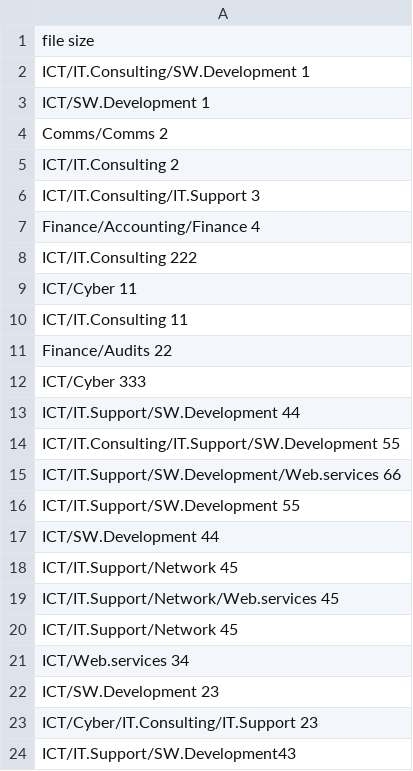
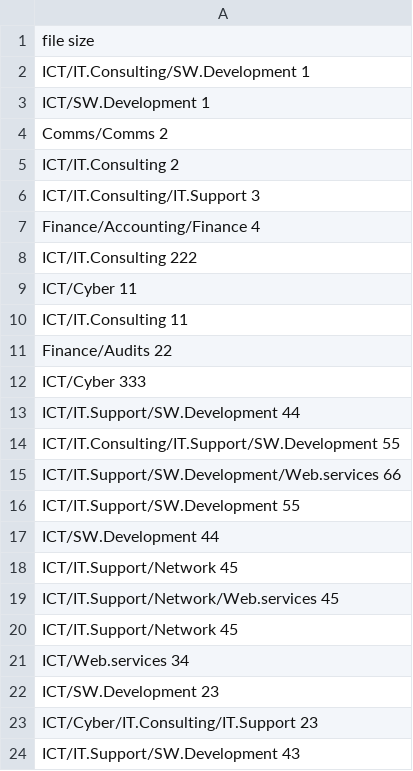
Before and after one commit to staveris/dcTests, a TSV file: testsun.tsv, drawn as a sheet; the diff names each change by its address in the sheet, - before the commit and + after, or states it on an @@ line.

Commit message:
Update testsun.tsv

```diff
--- a/testsun.tsv
+++ b/testsun.tsv
-A24: ICT/IT.Support/SW.Development43
+A24: ICT/IT.Support/SW.Development 43
```
